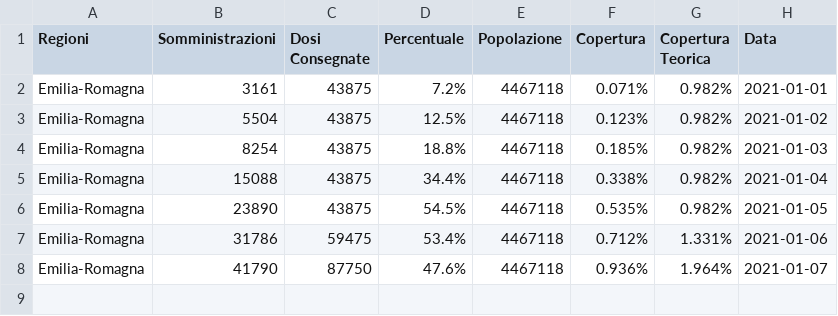
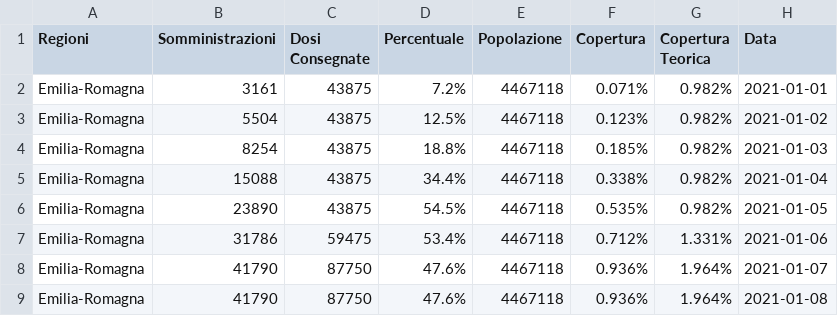
Before and after one commit to dallanoce/vaccinazione_COVID19, a CSV file: andamento_giornaliero_regioni/Emilia-Romagna.csv, drawn as a sheet.

```diff
--- a/andamento_giornaliero_regioni/Emilia-Romagna.csv
+++ b/andamento_giornaliero_regioni/Emilia-Romagna.csv
@@ -8 +8,2 @@ Emilia-Romagna,31786,59475,53.4%,4467118,0.712%,1.331%,2021-01-06
 Emilia-Romagna,41790,87750,47.6%,4467118,0.936%,1.964%,2021-01-07
+Emilia-Romagna,41790,87750,47.6%,4467118,0.936%,1.964%,2021-01-08
```
Also changed, not shown: andamento_giornaliero_regioni/Friuli-Venezia Giulia.csv, andamento_giornaliero_regioni/Lombardia.csv, 45 other files.
